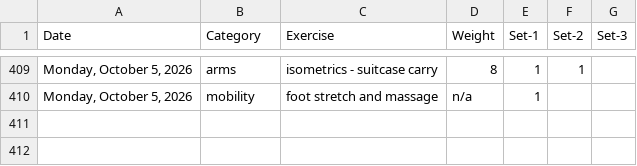
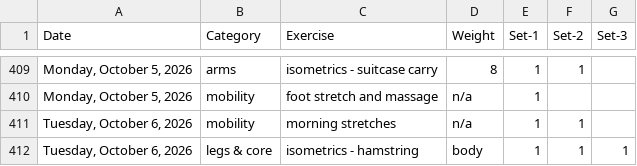
Before and after one commit to bcdatavis/fitness-tracker, a CSV file: log/workout-log.csv, drawn as a sheet; only a part is shown, gaps mark what is left out.

Commit message:
Workout Log Tuesday, October 6, 2026

```diff
--- a/log/workout-log.csv
+++ b/log/workout-log.csv
@@ -410 +410,3 @@ Date,Category,Exercise,Weight,Set-1,Set-2,Set-3
 "Monday, October 5, 2026",mobility,foot stretch and massage,n/a,1,,
+"Tuesday, October 6, 2026",mobility,morning stretches,n/a,1,1,
+"Tuesday, October 6, 2026",legs & core,isometrics - hamstring,body,1,1,1
```
